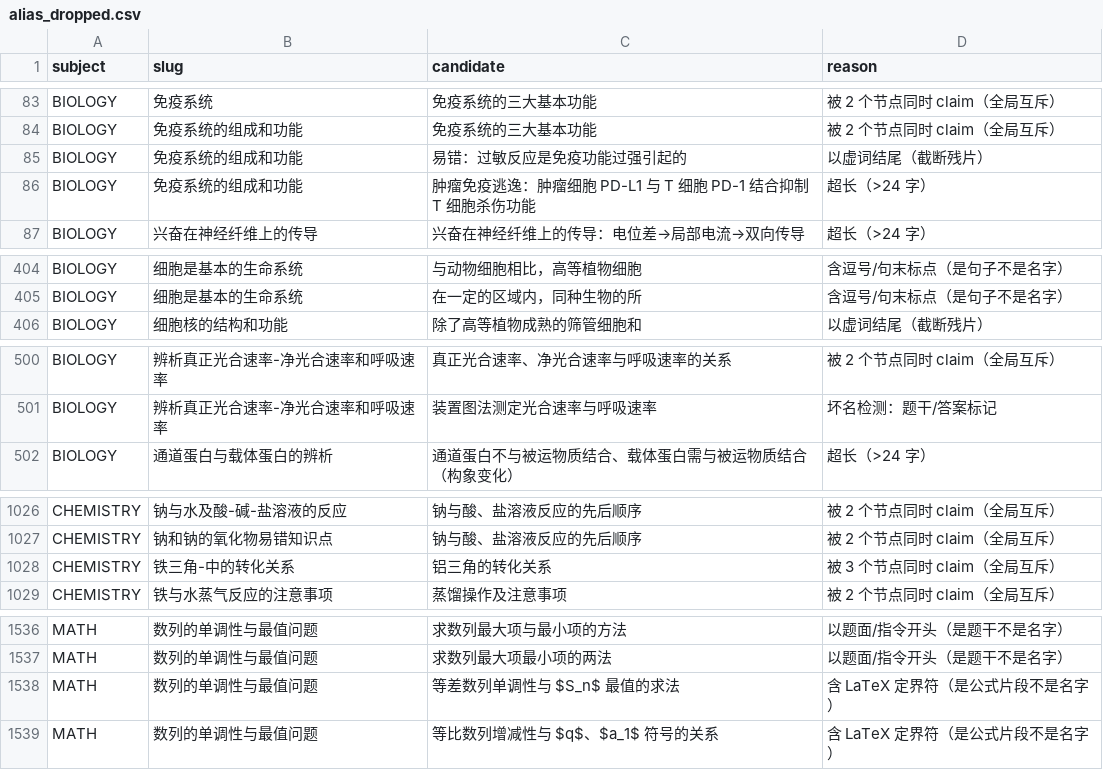
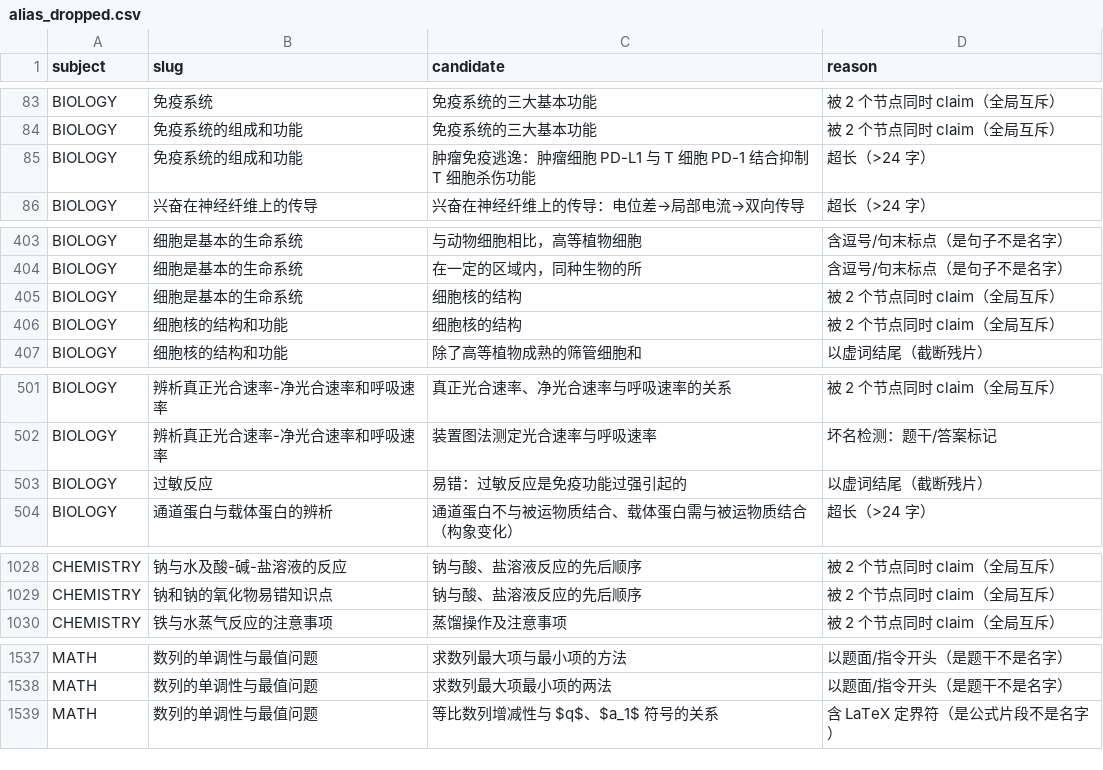
Before and after one commit to tianshantingyun-lab/smart-mistake-book, a CSV file: tools/kb_build/tables/alias_dropped.csv, drawn as a sheet; only a part is shown, gaps mark what is left out; the diff covers the shown part only.

```diff
--- a/tools/kb_build/tables/alias_dropped.csv
+++ b/tools/kb_build/tables/alias_dropped.csv
@@ -84,3 +84,2 @@ BIOLOGY,免疫系统,免疫系统的三大基本功能,被 2 个节点同时 cla
 BIOLOGY,免疫系统的组成和功能,免疫系统的三大基本功能,被 2 个节点同时 claim（全局互斥）
-BIOLOGY,免疫系统的组成和功能,易错：过敏反应是免疫功能过强引起的,以虚词结尾（截断残片）
 BIOLOGY,免疫系统的组成和功能,肿瘤免疫逃逸：肿瘤细胞 PD-L1 与 T 细胞 PD-1 结合抑制 T 细胞杀伤功能,超长（>24 字）
@@ -405,2 +404,4 @@ BIOLOGY,细胞是基本的生命系统,与动物细胞相比，高等植物细
 BIOLOGY,细胞是基本的生命系统,在一定的区域内，同种生物的所,含逗号/句末标点（是句子不是名字）
+BIOLOGY,细胞是基本的生命系统,细胞核的结构,被 2 个节点同时 claim（全局互斥）
+BIOLOGY,细胞核的结构和功能,细胞核的结构,被 2 个节点同时 claim（全局互斥）
 BIOLOGY,细胞核的结构和功能,除了高等植物成熟的筛管细胞和,以虚词结尾（截断残片）
@@ -501,2 +502,3 @@ BIOLOGY,辨析真正光合速率-净光合速率和呼吸速率,真正光合速
 BIOLOGY,辨析真正光合速率-净光合速率和呼吸速率,装置图法测定光合速率与呼吸速率,坏名检测：题干/答案标记
+BIOLOGY,过敏反应,易错：过敏反应是免疫功能过强引起的,以虚词结尾（截断残片）
 BIOLOGY,通道蛋白与载体蛋白的辨析,通道蛋白不与被运物质结合、载体蛋白需与被运物质结合（构象变化）,超长（>24 字）
@@ -1027,3 +1029,2 @@ CHEMISTRY,钠与水及酸-碱-盐溶液的反应,钠与酸、盐溶液反应的
 CHEMISTRY,钠和钠的氧化物易错知识点,钠与酸、盐溶液反应的先后顺序,被 2 个节点同时 claim（全局互斥）
-CHEMISTRY,铁三角-中的转化关系,铝三角的转化关系,被 3 个节点同时 claim（全局互斥）
 CHEMISTRY,铁与水蒸气反应的注意事项,蒸馏操作及注意事项,被 2 个节点同时 claim（全局互斥）
@@ -1537,3 +1538,2 @@ MATH,数列的单调性与最值问题,求数列最大项与最小项的方法,
 MATH,数列的单调性与最值问题,求数列最大项最小项的两法,以题面/指令开头（是题干不是名字）
-MATH,数列的单调性与最值问题,等差数列单调性与 $S_n$ 最值的求法,含 LaTeX 定界符（是公式片段不是名字）
 MATH,数列的单调性与最值问题,等比数列增减性与 $q$、$a_1$ 符号的关系,含 LaTeX 定界符（是公式片段不是名字）
```
Also changed, not shown: 5 added rows, 3 removed rows and 3 edited cells elsewhere in this file, core/data/src/androidTest/assets/dense/encoder-parity-cases.tsv, 49 other files.
